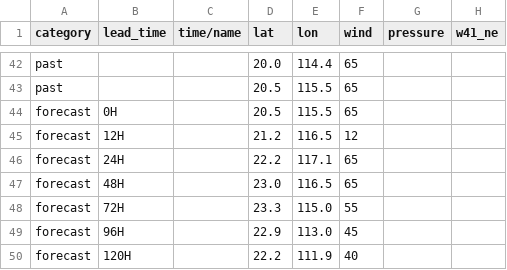
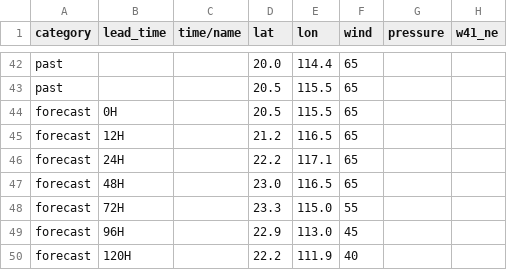
Before and after one commit to macaosso/MSSOweb, a CSV file: tc_A.csv, drawn as a sheet; only a part is shown, gaps mark what is left out; the diff names each change by its address in the sheet, - before the commit and + after, or states it on an @@ line.

Commit message:
Update tc_A.csv

```diff
--- a/tc_A.csv
+++ b/tc_A.csv
-F45 (wind): 12
+F45 (wind): 65
```
